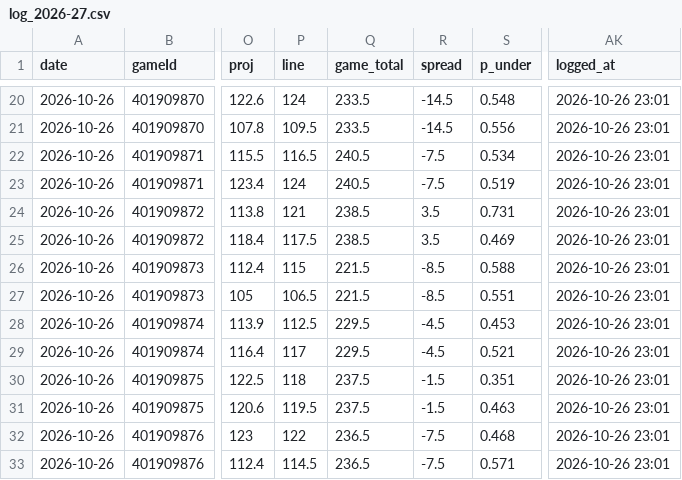
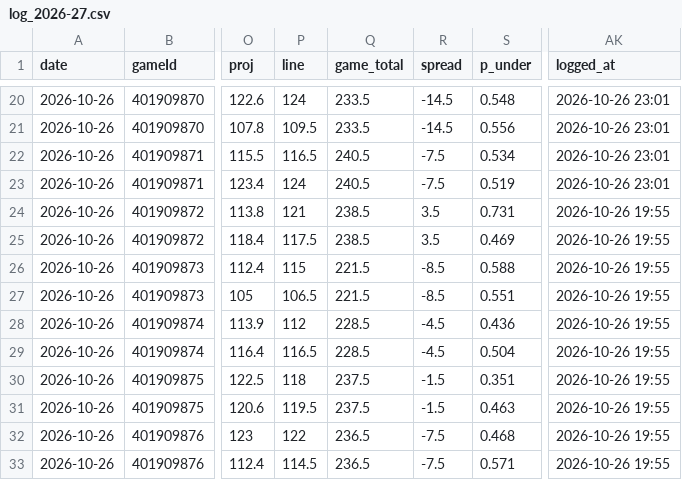
Before and after one commit to Johnbrick123/nba-unders, a CSV file: monitor/log_2026-27.csv, drawn as a sheet; only a part is shown, gaps mark what is left out; the diff names each change by its address in the sheet, - before the commit and + after, or states it on an @@ line.

```diff
--- a/monitor/log_2026-27.csv
+++ b/monitor/log_2026-27.csv
-AK24:AK33 (logged_at): 2026-10-26 23:01
+AK24:AK33 (logged_at): 2026-10-26 19:55
-P28 (line): 112.5
+P28 (line): 112
-Q28:Q29 (game_total): 229.5
+Q28:Q29 (game_total): 228.5
-S28 (p_under): 0.453
+S28 (p_under): 0.436
-P29 (line): 117
+P29 (line): 116.5
-S29 (p_under): 0.521
+S29 (p_under): 0.504
```
Also changed, not shown: 4 other files.
